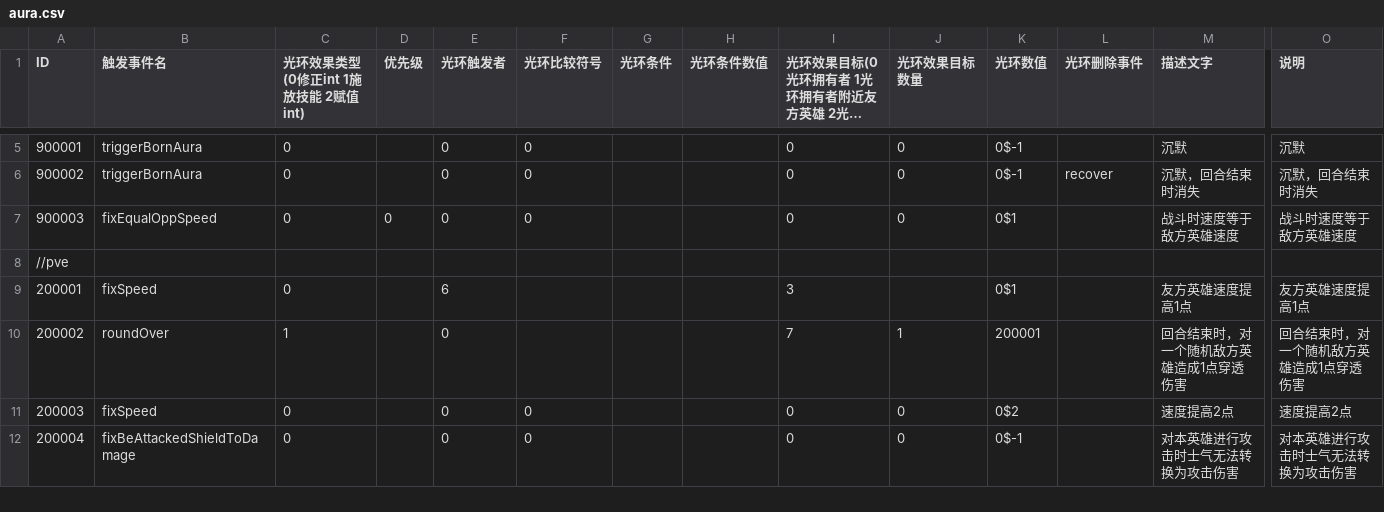
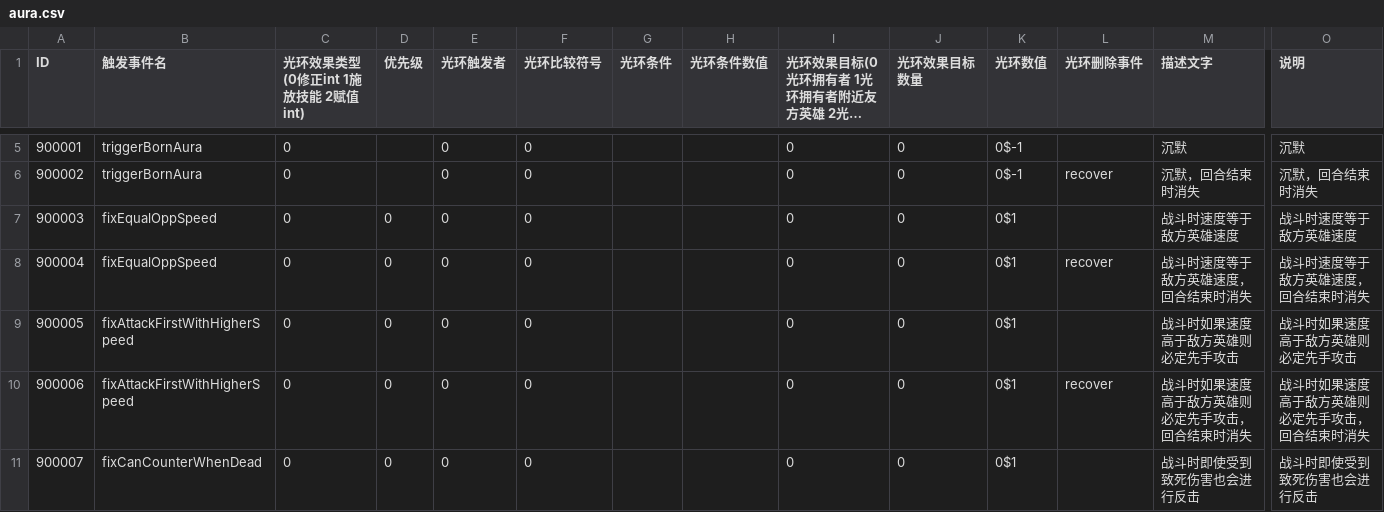
Before and after one commit to PenpenLi/FinalWar_data, a CSV file: csv/aura.csv, drawn as a sheet; only a part is shown, gaps mark what is left out; the shorter side is filled out with more unchanged rows; long unchanged cells end in …; rows hold the shown columns only; the diff covers the shown part only; the diff names each change by its address in the sheet, - before the commit and + after, or states it on an @@ line.

```diff
--- a/csv/aura.csv
+++ b/csv/aura.csv
+row 8: 900004 | fixEqualOppSpeed | 0 | 0 | 0 | 0 |  |  | 0 | 0 | 0$1 | recover | 战斗时速度等于敌方英雄速度，回合结束时消失 | 战斗时速度等于敌方英雄速度，回合结束时消失
+row 9: 900005 | fixAttackFirstWithHigherSpeed | 0 | 0 | 0 | 0 |  |  | 0 | 0 | 0$1 |  | 战斗时如果速度高于敌方英雄则必定先手攻击 | 战斗时如果速度高于敌方英雄则必定先手攻击
+row 10: 900006 | fixAttackFirstWithHigherSpeed | 0 | 0 | 0 | 0 |  |  | 0 | 0 | 0$1 | recover | 战斗时如果速度高于敌方英雄则必定先手攻击，回合结束时消失 | 战斗时如果速度高于敌方英雄则必定先手攻击，回合结束时消失
+row 11: 900007 | fixCanCounterWhenDead | 0 | 0 | 0 | 0 |  |  | 0 | 0 | 0$1 |  | 战斗时即使受到致死伤害也会进行反击 | 战斗时即使受到致死伤害也会进行反击
```
Also changed, not shown: 5 added rows elsewhere in this file, csv/effect.csv, csv/hero.csv.
